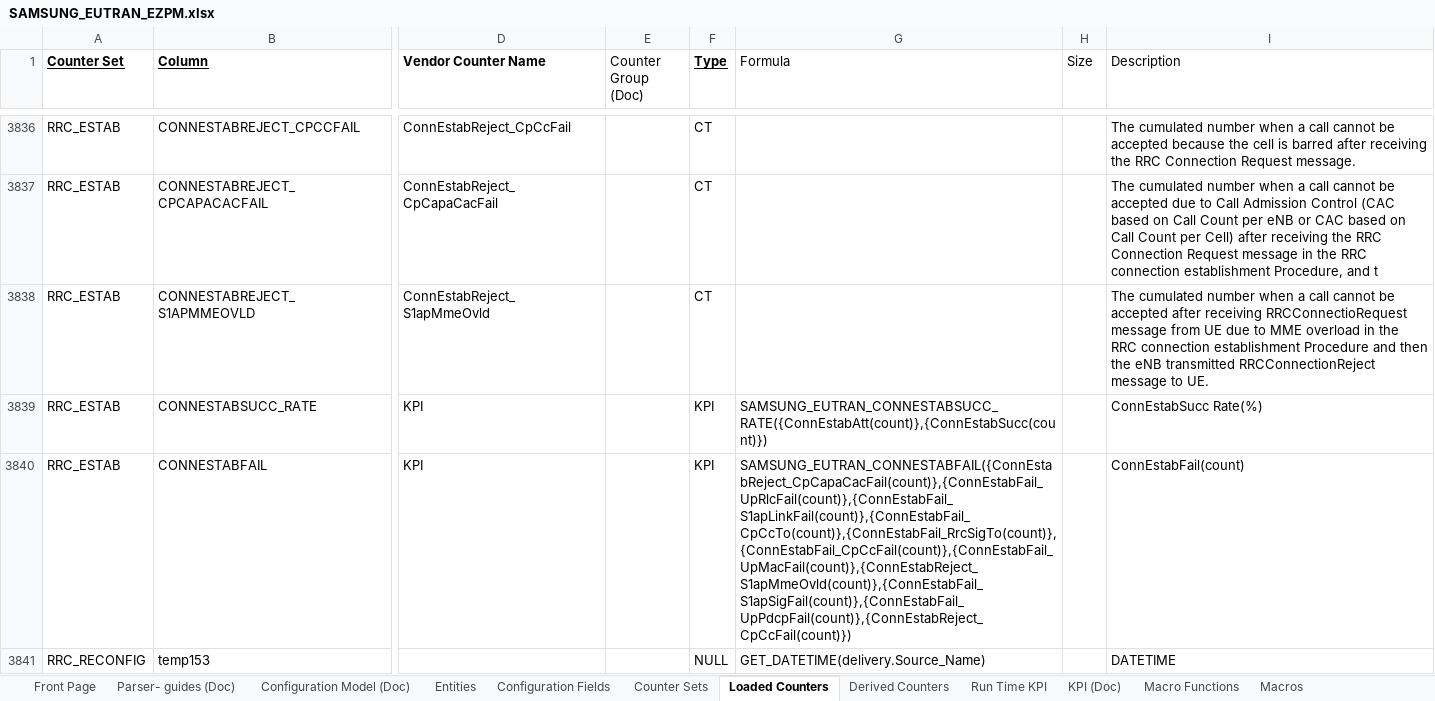
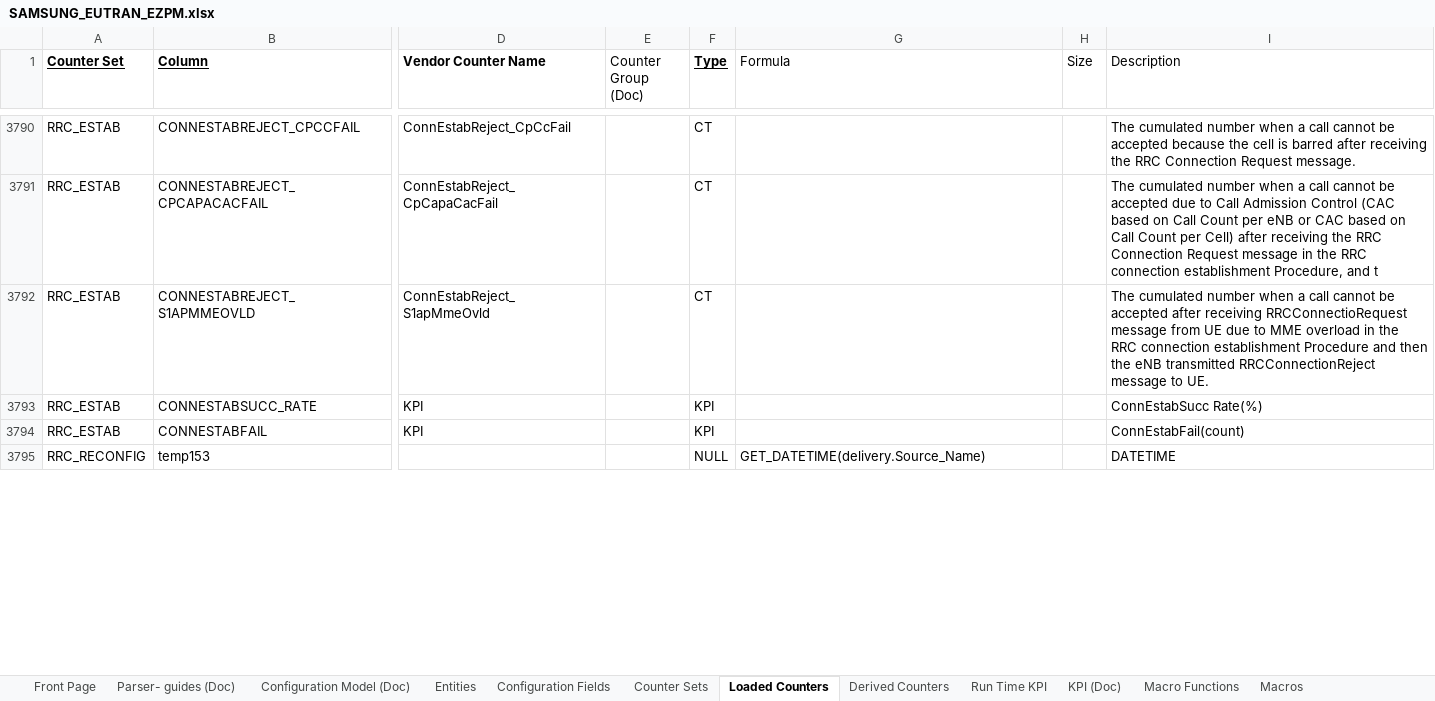
Before and after one commit to xneyder/hld2oitv10, an Excel workbook: SAMSUNG_EUTRAN_EZPM.xlsx, sheet Loaded Counters, drawn as a sheet; only a part is shown, gaps mark what is left out; values as stored, in another font and other column widths than the file's, no borders; conditional formats not drawn; addresses are those after the commit; the diff covers the shown part only; the diff names each change by its address in the sheet, - before the commit and + after, or states it on an @@ line.

```diff
--- a/SAMSUNG_EUTRAN_EZPM.xlsx (sheet Loaded Counters)
+++ b/SAMSUNG_EUTRAN_EZPM.xlsx (sheet Loaded Counters)
-G3793 (Formula): SAMSUNG_EUTRAN_CONNESTABSUCC_RATE({ConnEstabAtt(count)},{ConnEstabSucc(count)})
+G3793 (Formula): (empty)
-G3794 (Formula): SAMSUNG_EUTRAN_CONNESTABFAIL({ConnEstabReject_CpCapaCacFail(count)},{ConnEstabFail_UpRlcFail(count)},{ConnEstabFail_S1apLinkFail(count)},{ConnEstabFail_CpCcTo(count)},{ConnEstabFail_RrcSigTo(count)},{ConnEstabFail_CpCcFail(count)},{ConnEstabFail_UpMacFail(count)},{ConnEstabReject_S1apMmeOvld(count)},{ConnEstabFail_S1apSigFail(count)},{ConnEstabFail_UpPdcpFail(count)},{ConnEstabReject_CpCcFail(count)})
+G3794 (Formula): (empty)
```
Also changed, not shown: 46 removed rows and 290 edited cells elsewhere in this sheet, sheet Configuration Fields, sheet Configuration Model (Doc), sheet Counter Sets, sheet Entities, charts or pictures, template/EASY_PM_TEMPLATE_HELIX10.xlsx, 4 other files.
